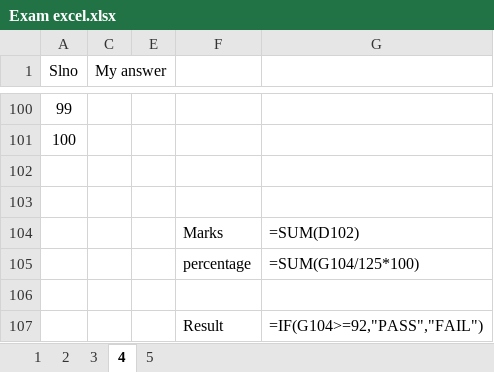
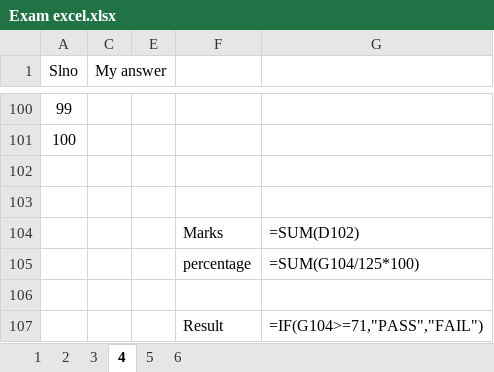
Before and after one commit to 20nishad/CEH, an Excel workbook: Exam excel.xlsx, sheet 4, drawn as a sheet; only a part is shown, gaps mark what is left out; values as stored, in another font and other column widths than the file's, no borders; formulas are shown in place of their values; the diff names each change by its address in the sheet, - before the commit and + after, or states it on an @@ line.

```diff
--- a/Exam excel.xlsx (sheet 4)
+++ b/Exam excel.xlsx (sheet 4)
+sheet tab: 6
-G107: =IF(G104>=92,"PASS","FAIL")
+G107: =IF(G104>=71,"PASS","FAIL")
```
Also changed, not shown: sheet 3, sheet 1, sheet 2, sheet 5.
